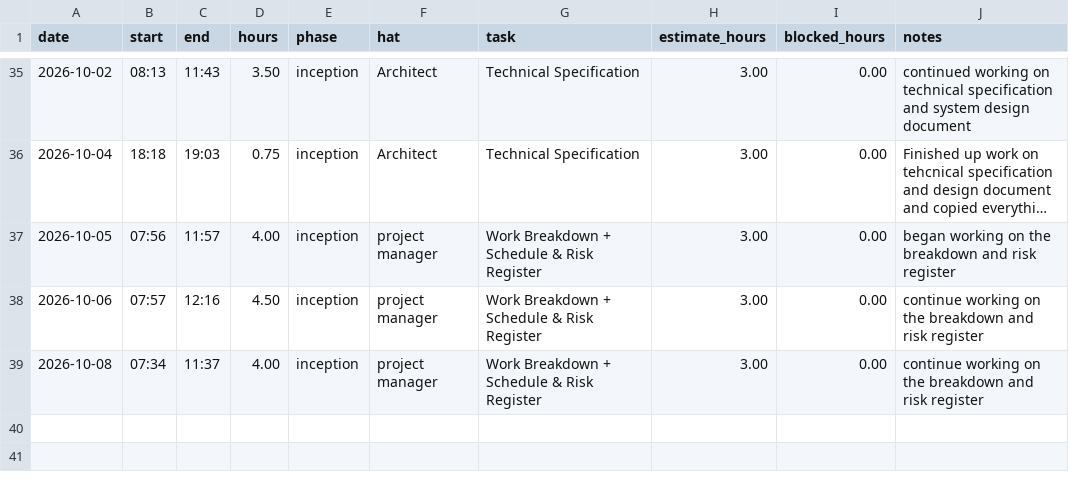
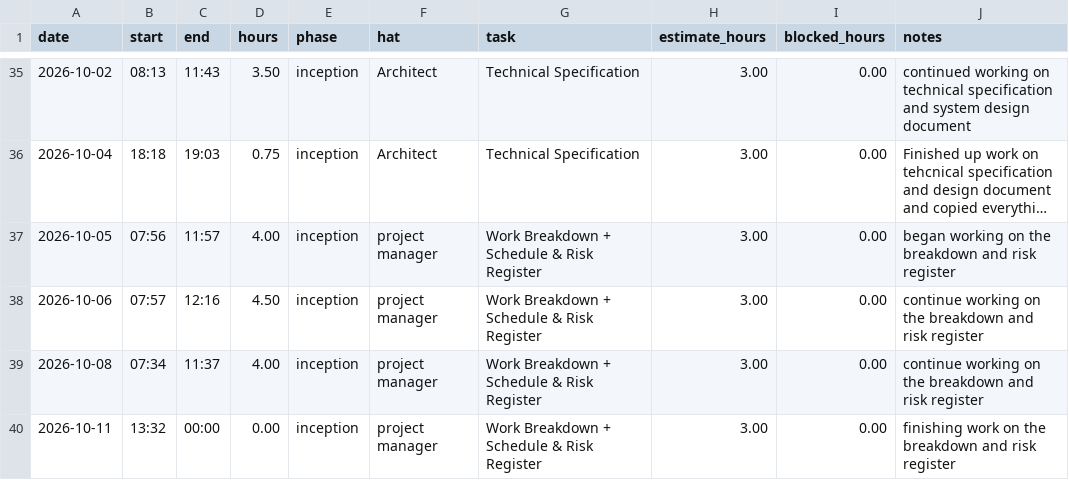
Before and after one commit to lpheng104/Pheng-Capstone2026, a CSV file: docs/hours-log.csv, drawn as a sheet; only a part is shown, gaps mark what is left out; long unchanged cells end in ….

Commit message:
Add entry for completion of risk register

```diff
--- a/docs/hours-log.csv
+++ b/docs/hours-log.csv
@@ -39 +39,2 @@ date,start,end,hours,phase,hat,task,estimate_hours,blocked_hours,notes
 2026-10-08,07:34,11:37,4.00,inception,project manager, Work Breakdown + Schedule & Risk Register, 3.00,0.00, continue working on the breakdown and risk register
+2026-10-11,13:32,00:00,0.00,inception,project manager, Work Breakdown + Schedule & Risk Register, 3.00,0.00, finishing work on the breakdown and risk register
```
